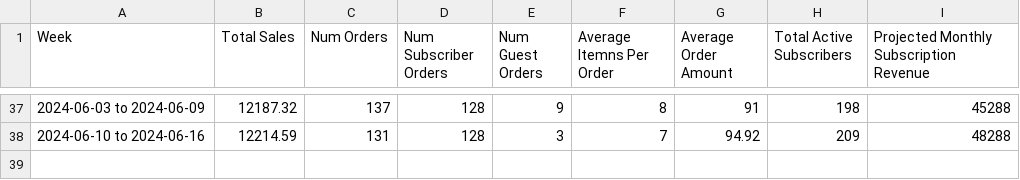
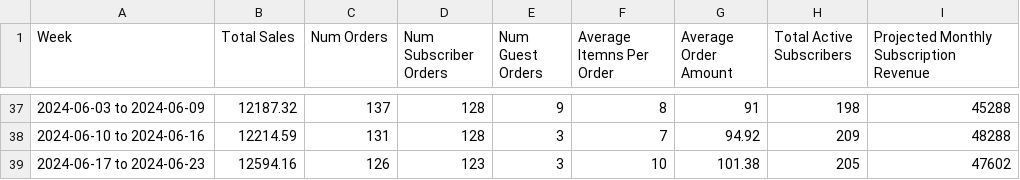
Before and after one commit to required777/TD-Testing-ffcsa_scripts, a CSV file: localline/data/weekly_kpi.csv, drawn as a sheet; only a part is shown, gaps mark what is left out.

Commit message:
Update weekly kpi files

```diff
--- a/localline/data/weekly_kpi.csv
+++ b/localline/data/weekly_kpi.csv
@@ -38 +38,2 @@ Week,Total Sales,Num Orders,Num Subscriber Orders,Num Guest Orders,Average Itemn
 2024-06-10 to 2024-06-16,12214.59,131,128,3,7,94.92,209,48288
+2024-06-17 to 2024-06-23,12594.16,126,123,3,10,101.38,205,47602
```
